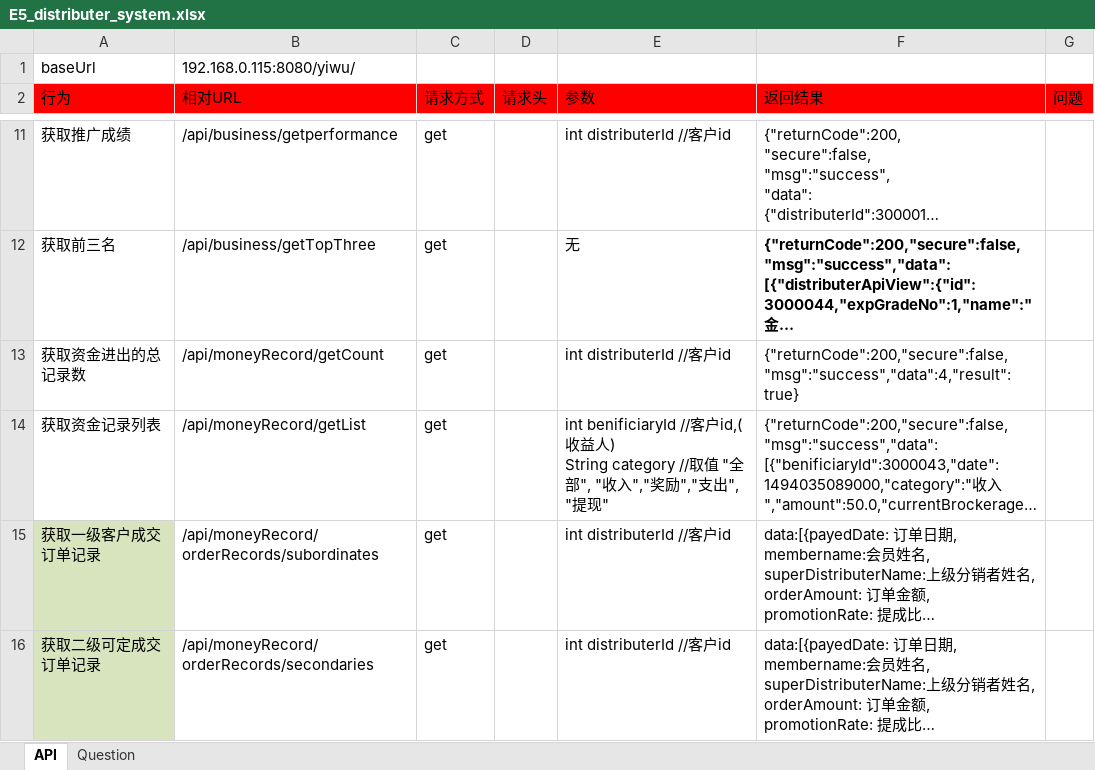
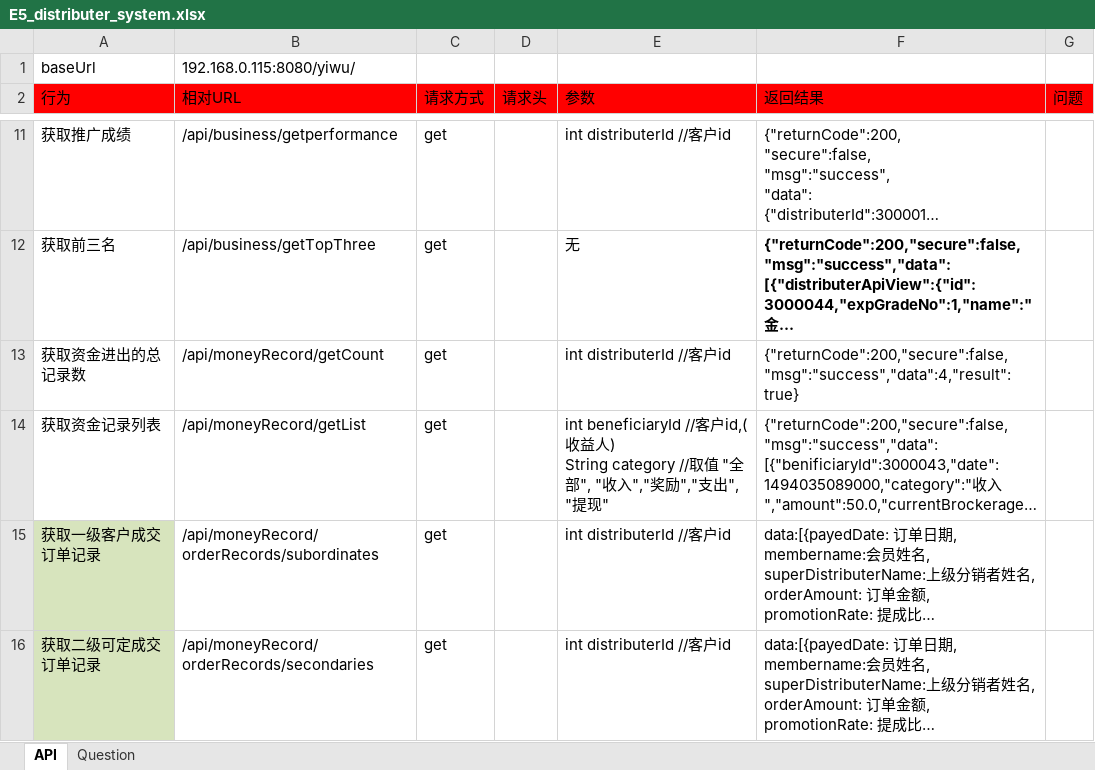
Before and after one commit to ping-0123/yiwu, an Excel workbook: prototypes/E5_distributer_system.xlsx, sheet API, drawn as a sheet; only a part is shown, gaps mark what is left out; long unchanged cells end in …; values as stored, in another font and other column widths than the file's, no borders; the diff names each change by its address in the sheet, - before the commit and + after, or states it on an @@ line.

Commit message:
修复 /api/moneyRecord/getList 接口

```diff
--- a/prototypes/E5_distributer_system.xlsx (sheet API)
+++ b/prototypes/E5_distributer_system.xlsx (sheet API)
-E14 (参数): int benificiaryId //客户id,(…
+E14 (参数): int beneficiaryId //客户id,(…
```
Also changed, not shown: 4 other files.
